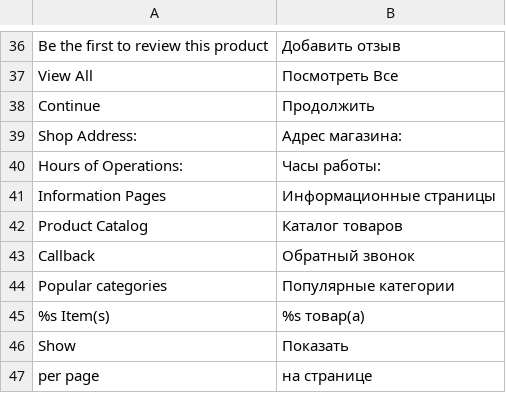
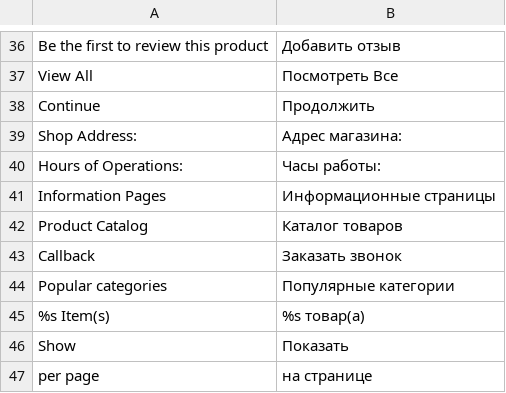
Before and after one commit to dominido/technostock, a CSV file: app/design/frontend/ultimo/unitop/locale/ru_RU/translate.csv, drawn as a sheet; only a part is shown, gaps mark what is left out.

Commit message:
lang fix

```diff
--- a/app/design/frontend/ultimo/unitop/locale/ru_RU/translate.csv
+++ b/app/design/frontend/ultimo/unitop/locale/ru_RU/translate.csv
@@ -42,3 +42,3 @@
 "Product Catalog", "Каталог товаров"
-"Callback", "Обратный звонок"
+"Callback", "Заказать звонок"
 "Popular categories", "Популярные категории"
```
